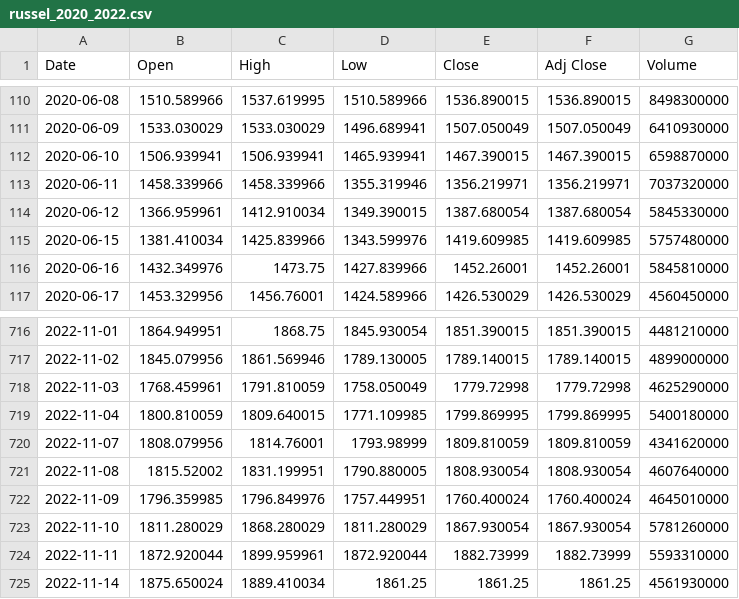
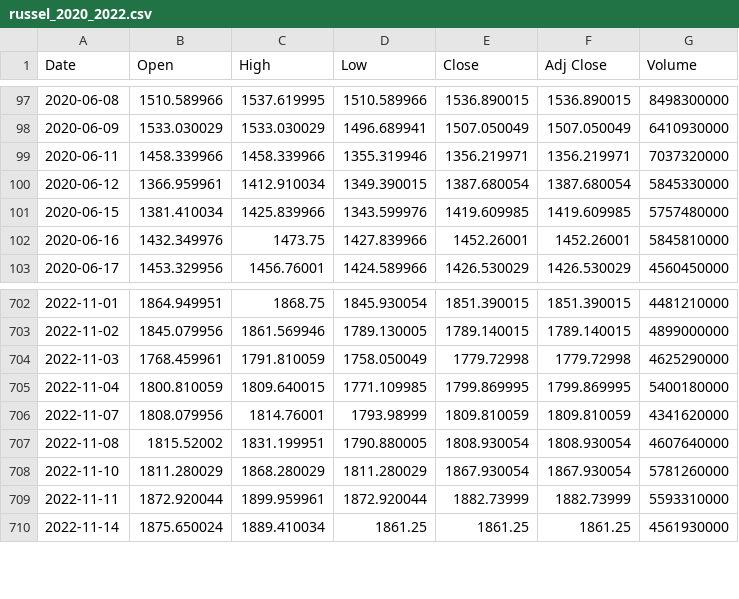
Before and after one commit to annanrard/projet-econom-trie-2023, a CSV file: russel_2020_2022.csv, drawn as a sheet; only a part is shown, gaps mark what is left out; the diff covers the shown part only; the diff names each change by its address in the sheet, - before the commit and + after, or states it on an @@ line.

```diff
--- a/russel_2020_2022.csv
+++ b/russel_2020_2022.csv
-row 112: 2020-06-10 | 1506.939941 | 1506.939941 | 1465.939941 | 1467.390015 | 1467.390015 | 6598870000
-row 722: 2022-11-09 | 1796.359985 | 1796.849976 | 1757.449951 | 1760.400024 | 1760.400024 | 4645010000
```
Also changed, not shown: 13 removed rows elsewhere in this file, 1 other file.
